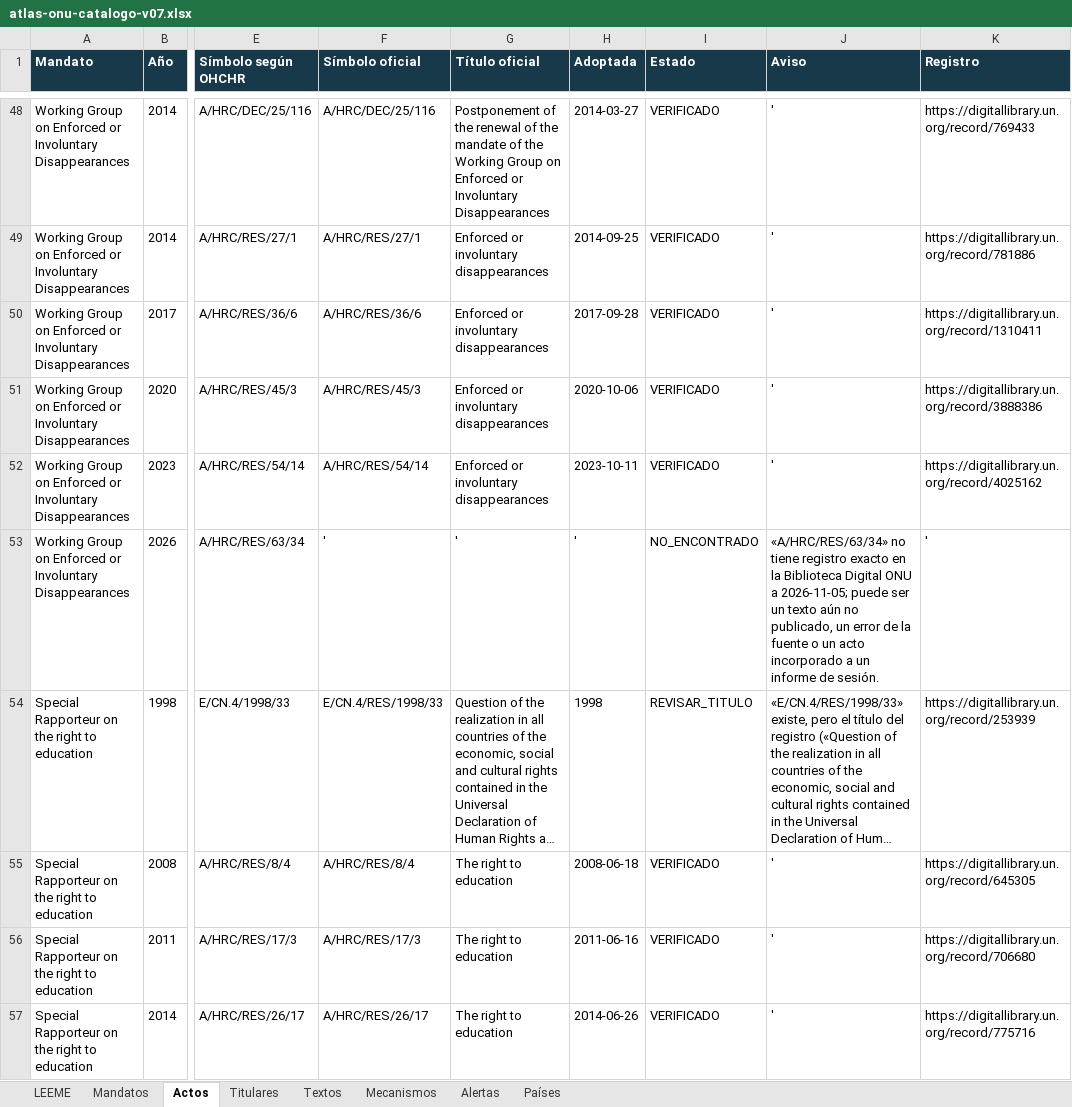
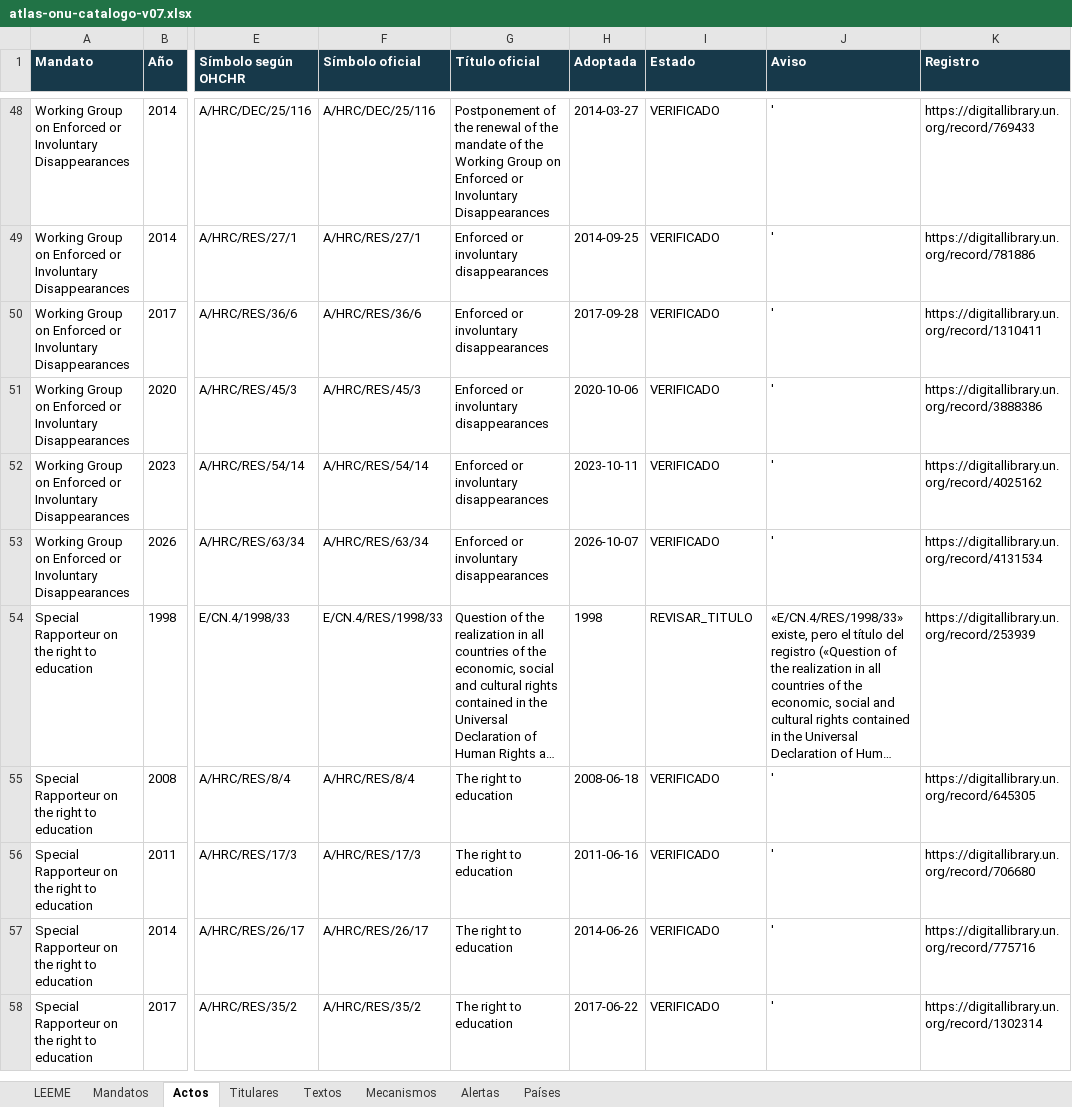
Before and after one commit to sukima-labs/atlasonu, an Excel workbook: data/atlas-onu-catalogo-v07.xlsx, sheet Actos, drawn as a sheet; only a part is shown, gaps mark what is left out; the shorter side is filled out with more unchanged rows; long unchanged cells end in …; values as stored, in another font and other column widths than the file's, no borders; the diff covers the shown part only; the diff names each change by its address in the sheet, - before the commit and + after, or states it on an @@ line.

Commit message:
Actualización automática: cambios en los datos oficiales (2026-11-06)

```diff
--- a/data/atlas-onu-catalogo-v07.xlsx (sheet Actos)
+++ b/data/atlas-onu-catalogo-v07.xlsx (sheet Actos)
-F53 (Símbolo oficial): '
+F53 (Símbolo oficial): A/HRC/RES/63/34
-G53 (Título oficial): '
+G53 (Título oficial): Enforced or involuntary disappearances
-H53 (Adoptada): '
+H53 (Adoptada): 2026-10-07
-I53 (Estado): NO_ENCONTRADO
+I53 (Estado): VERIFICADO
-J53 (Aviso): «A/HRC/RES/63/34» no tiene registro exacto en la Biblioteca Digital ONU a 2026-11-05; puede ser un texto aún no publicado, un error de la fuente o un acto incorporado a un informe de sesión.
+J53 (Aviso): '
-K53 (Registro): '
+K53 (Registro): https://digitallibrary.un.org/record/4131534
```
Also changed, not shown: 3 edited cells elsewhere in this sheet, sheet Alertas, sheet Titulares, sheet Textos, sheet Mandatos, sheet LEEME, 17 other files.
